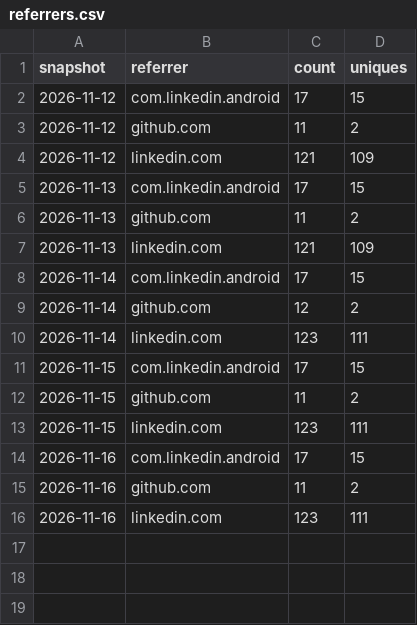
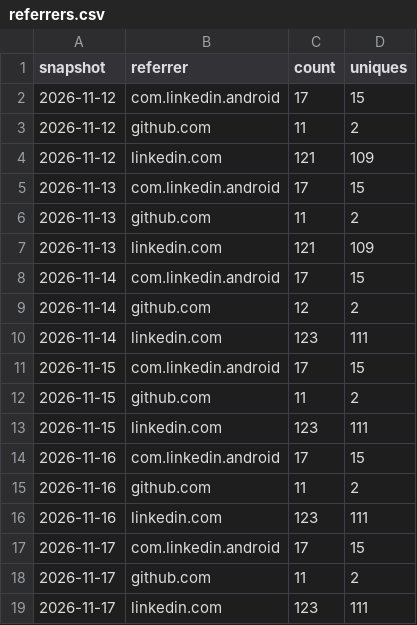
Before and after one commit to Zimphi75/brunnen-3d, a CSV file: referrers.csv, drawn as a sheet; the diff names each change by its address in the sheet, - before the commit and + after, or states it on an @@ line.

```diff
--- a/referrers.csv
+++ b/referrers.csv
+row 17: 2026-11-17 | com.linkedin.android | 17 | 15
+row 18: 2026-11-17 | github.com | 11 | 2
+row 19: 2026-11-17 | linkedin.com | 123 | 111
```
Also changed, not shown: paths.csv.
